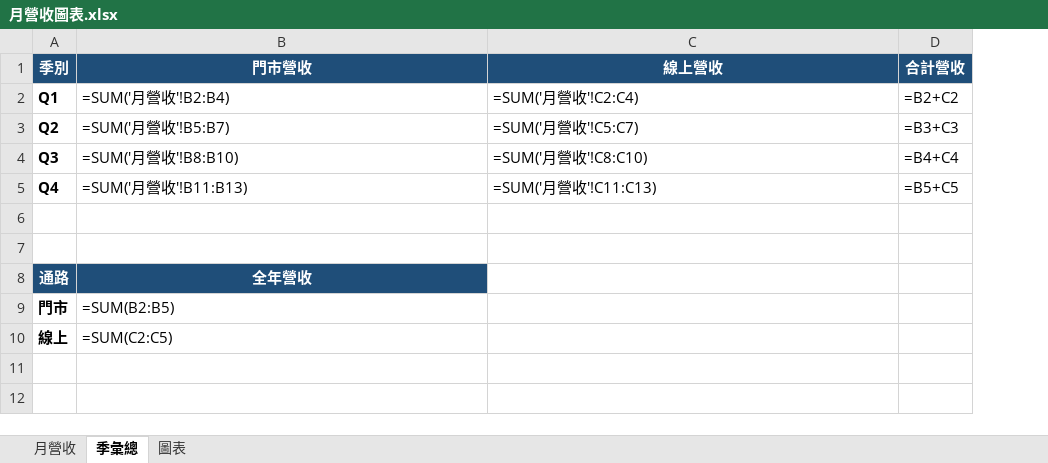
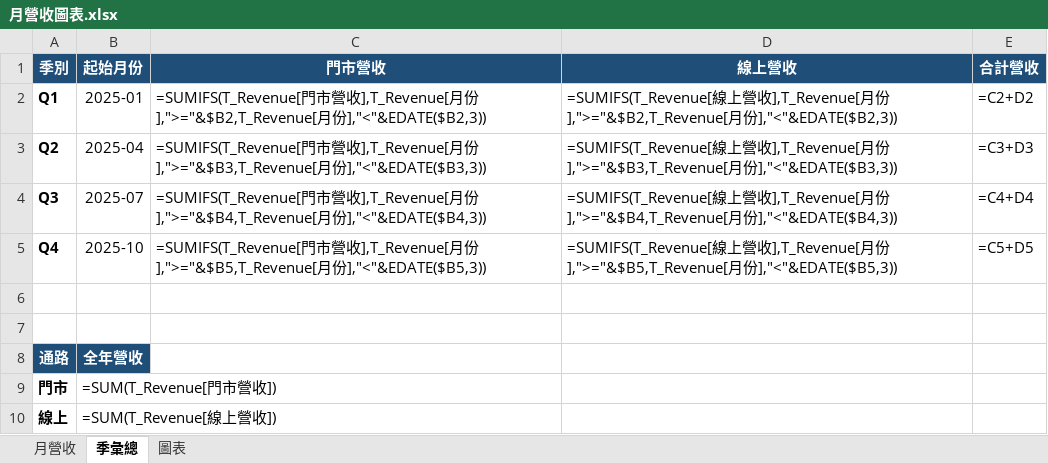
Before and after one commit to roberthsu2003/ai-excel-analytics, an Excel workbook: 01_用AI生成Excel/11_圖表/月營收圖表.xlsx, sheet 季彙總, drawn as a sheet; values as stored, in another font and other column widths than the file's, no borders; formulas without a stored value are shown as written; addresses are those after the commit; the diff names each change by its address in the sheet, - before the commit and + after, or states it on an @@ line.

```diff
--- a/01_用AI生成Excel/11_圖表/月營收圖表.xlsx (sheet 季彙總)
+++ b/01_用AI生成Excel/11_圖表/月營收圖表.xlsx (sheet 季彙總)
+column B (起始月份), rows 2-10: 2025-01 | 2025-04 | 2025-07 | 2025-10 |  |  | 全年營收 | =SUM(T_Revenue[門市營收]) | =SUM(T_Revenue[線上營收])
-C2 (門市營收): =SUM('月營收'!B2:B4)
+C2 (門市營收): =SUMIFS(T_Revenue[門市營收],T_Revenue[月份],">="&$B2,T_Revenue[月份],"<"&EDATE($B2,3))
-D2 (線上營收): =SUM('月營收'!C2:C4)
+D2 (線上營收): =SUMIFS(T_Revenue[線上營收],T_Revenue[月份],">="&$B2,T_Revenue[月份],"<"&EDATE($B2,3))
-E2 (合計營收): =B2+C2
+E2 (合計營收): =C2+D2
-C3 (門市營收): =SUM('月營收'!B5:B7)
+C3 (門市營收): =SUMIFS(T_Revenue[門市營收],T_Revenue[月份],">="&$B3,T_Revenue[月份],"<"&EDATE($B3,3))
-D3 (線上營收): =SUM('月營收'!C5:C7)
+D3 (線上營收): =SUMIFS(T_Revenue[線上營收],T_Revenue[月份],">="&$B3,T_Revenue[月份],"<"&EDATE($B3,3))
-E3 (合計營收): =B3+C3
+E3 (合計營收): =C3+D3
-C4 (門市營收): =SUM('月營收'!B8:B10)
+C4 (門市營收): =SUMIFS(T_Revenue[門市營收],T_Revenue[月份],">="&$B4,T_Revenue[月份],"<"&EDATE($B4,3))
-D4 (線上營收): =SUM('月營收'!C8:C10)
+D4 (線上營收): =SUMIFS(T_Revenue[線上營收],T_Revenue[月份],">="&$B4,T_Revenue[月份],"<"&EDATE($B4,3))
-E4 (合計營收): =B4+C4
+E4 (合計營收): =C4+D4
-C5 (門市營收): =SUM('月營收'!B11:B13)
+C5 (門市營收): =SUMIFS(T_Revenue[門市營收],T_Revenue[月份],">="&$B5,T_Revenue[月份],"<"&EDATE($B5,3))
-D5 (線上營收): =SUM('月營收'!C11:C13)
+D5 (線上營收): =SUMIFS(T_Revenue[線上營收],T_Revenue[月份],">="&$B5,T_Revenue[月份],"<"&EDATE($B5,3))
-E5 (合計營收): =B5+C5
+E5 (合計營收): =C5+D5
-C8 (門市營收): 全年營收
+C8 (門市營收): (empty)
-C8 fill: #1F4E79
+C8 fill: none
-C9 (門市營收): =SUM(B2:B5)
+C9 (門市營收): (empty)
-C10 (門市營收): =SUM(C2:C5)
+C10 (門市營收): (empty)
```
Also changed, not shown: sheet 月營收, charts or pictures, 01_用AI生成Excel/04_一列一筆與結構化表格/部門費用報銷表.xlsx, 01_用AI生成Excel/05_邏輯判斷/業績獎金判定.xlsx, 36 other files.
